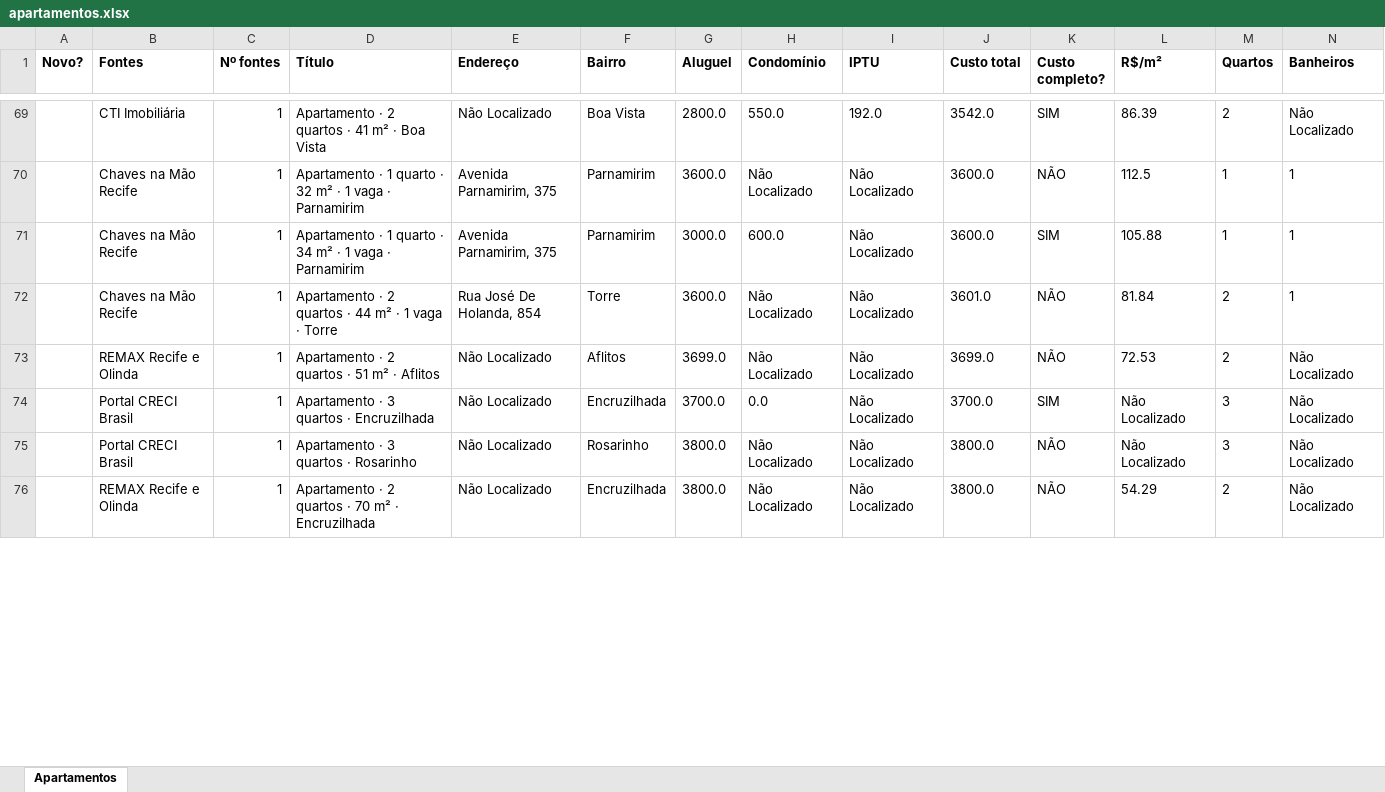
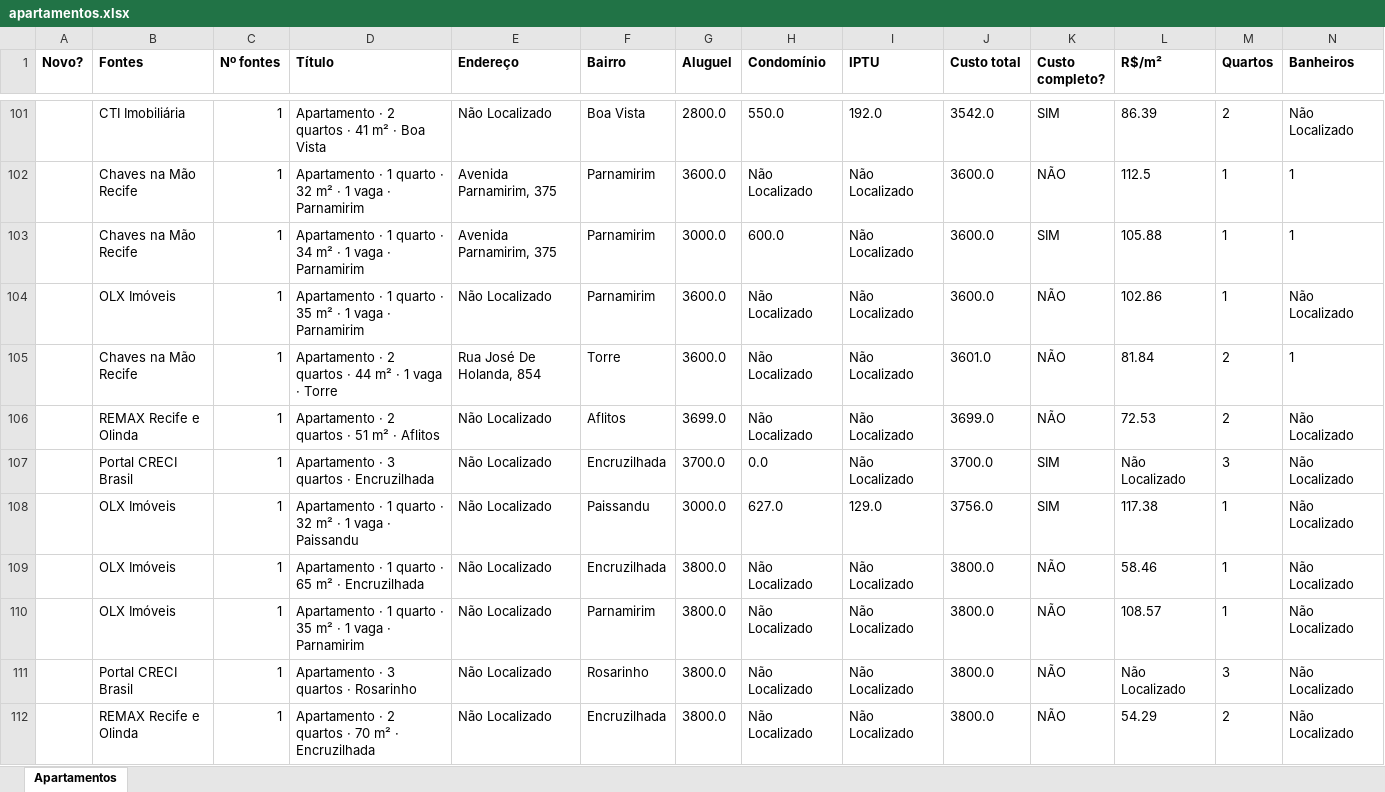
Before and after one commit to jlfig13/busca-imovel, an Excel workbook: saida/apartamentos.xlsx, sheet Apartamentos, drawn as a sheet; only a part is shown, gaps mark what is left out; values as stored, in another font and other column widths than the file's, no borders; rows hold the shown columns only; the diff covers the shown part only; the diff names each change by its address in the sheet, - before the commit and + after, or states it on an @@ line.

```diff
--- a/saida/apartamentos.xlsx (sheet Apartamentos)
+++ b/saida/apartamentos.xlsx (sheet Apartamentos)
+row 104:  | OLX Imóveis | 1 | Apartamento · 1 quarto · 35 m² · 1 vaga · Parnamirim | Não Localizado | Parnamirim | 3600.0 | Não Localizado | Não Localizado | 3600.0 | NÃO | 102.86 | 1 | Não Localizado
+row 108:  | OLX Imóveis | 1 | Apartamento · 1 quarto · 32 m² · 1 vaga · Paissandu | Não Localizado | Paissandu | 3000.0 | 627.0 | 129.0 | 3756.0 | SIM | 117.38 | 1 | Não Localizado
+row 109:  | OLX Imóveis | 1 | Apartamento · 1 quarto · 65 m² · Encruzilhada | Não Localizado | Encruzilhada | 3800.0 | Não Localizado | Não Localizado | 3800.0 | NÃO | 58.46 | 1 | Não Localizado
+row 110:  | OLX Imóveis | 1 | Apartamento · 1 quarto · 35 m² · 1 vaga · Parnamirim | Não Localizado | Parnamirim | 3800.0 | Não Localizado | Não Localizado | 3800.0 | NÃO | 108.57 | 1 | Não Localizado
```
Also changed, not shown: 45 added rows, 7 removed rows and 99 edited cells elsewhere in this sheet, 1 other file.
